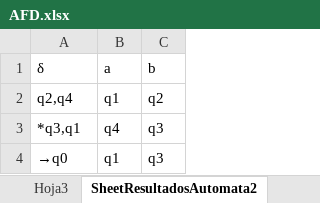
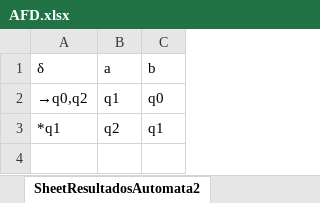
Before and after one commit to LuisEnriqueChavarriaVazquez/Practicas-Teoria-Computacional, an Excel workbook: Practica 4/AFD.xlsx, sheet SheetResultadosAutomata2, drawn as a sheet; values as stored, in another font and other column widths than the file's, no borders; removed rows and columns are numbered as before the commit, all else as after; the diff names each change by its address in the sheet, - before the commit and + after, or states it on an @@ line.

```diff
--- a/Practica 4/AFD.xlsx (sheet SheetResultadosAutomata2)
+++ b/Practica 4/AFD.xlsx (sheet SheetResultadosAutomata2)
-A2 (δ): q2,q4
+A2 (δ): →q0,q2
-C2 (b): q2
+C2 (b): q0
-row 3: *q3,q1 | q4 | q3
-row 4: →q0 | q1 | q3
+row 3: *q1 | q2 | q1
```
Also changed, not shown: sheet Hoja2, sheet SheetResultadosAutomata1, sheet SheetResultadosAutomata4, sheet Hoja3, sheet SheetResultadosAutomata3, sheet SheetResultadosAutomata, other sheet tabs, 13 other files.
